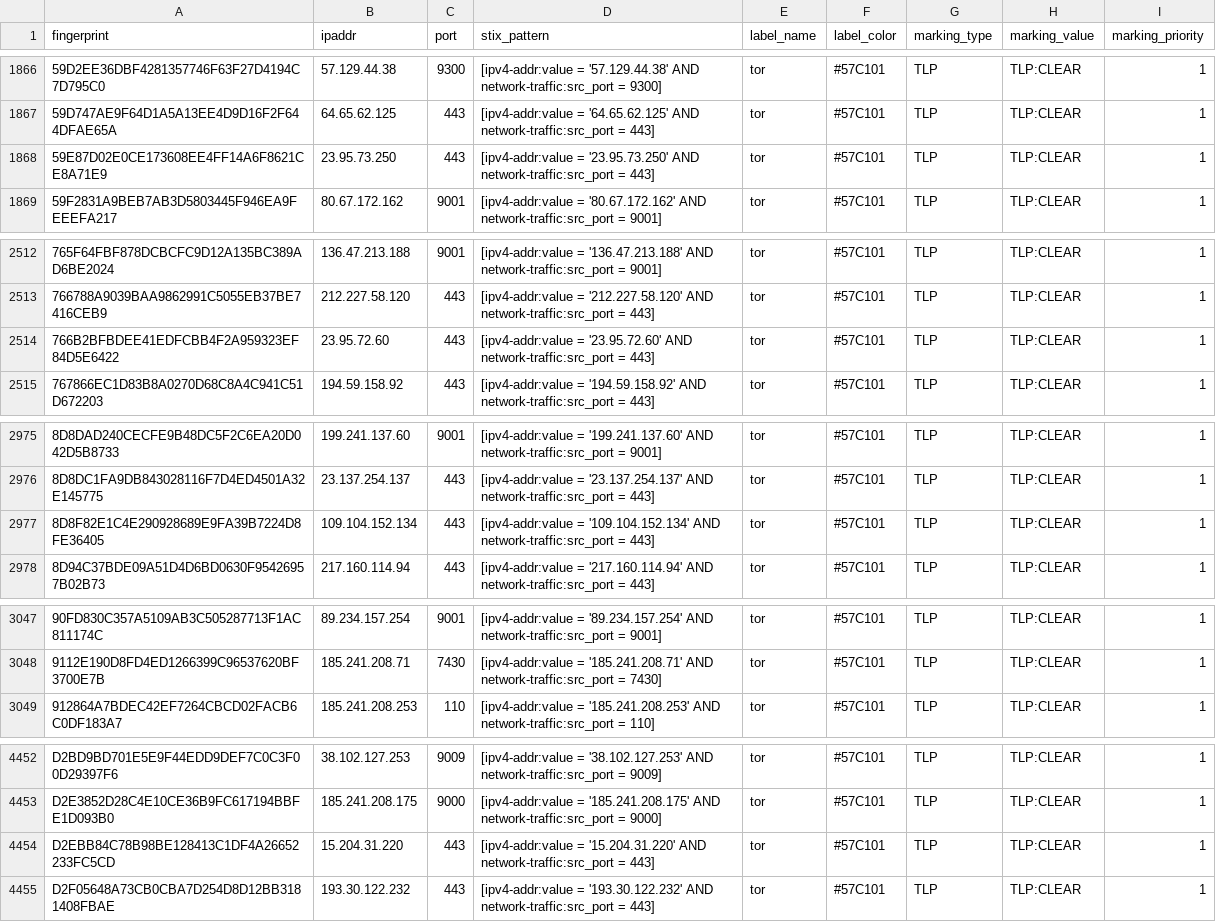
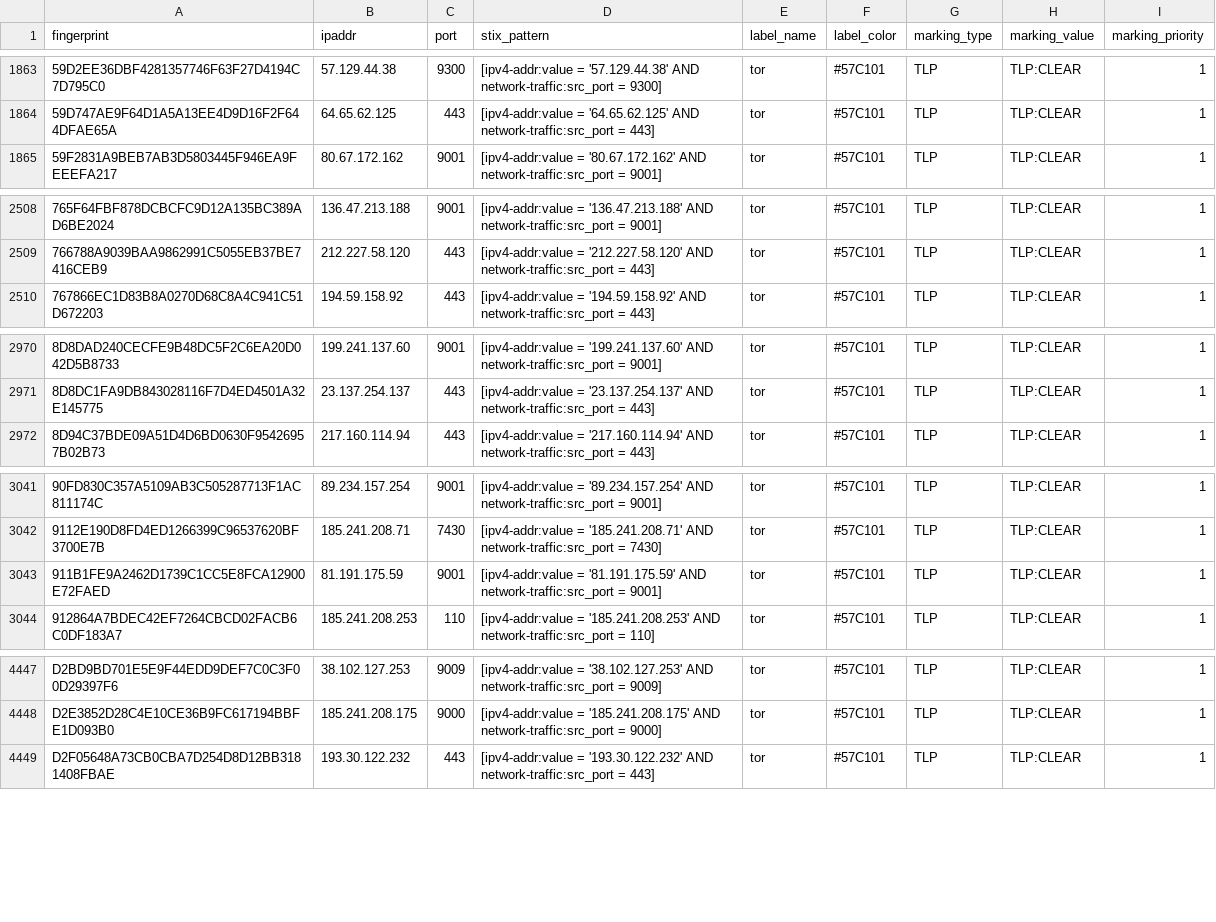
Before and after one commit to DreadFog/tor_csv_feed_opencti, a CSV file: latest.guards_v4.csv, drawn as a sheet; only a part is shown, gaps mark what is left out; removed rows and columns are numbered as before the commit, all else as after; the diff covers the shown part only; the diff names each change by its address in the sheet, - before the commit and + after, or states it on an @@ line.

```diff
--- a/latest.guards_v4.csv
+++ b/latest.guards_v4.csv
-row 1868: 59E87D02E0CE173608EE4FF14A6F8621CE8A71E9 | 23.95.73.250 | 443 | [ipv4-addr:value = '23.95.73.250' AND network-traffic:src_port = 443] | tor | #57C101 | TLP | TLP:CLEAR | 1
-row 2514: 766B2BFBDEE41EDFCBB4F2A959323EF84D5E6422 | 23.95.72.60 | 443 | [ipv4-addr:value = '23.95.72.60' AND network-traffic:src_port = 443] | tor | #57C101 | TLP | TLP:CLEAR | 1
-row 2977: 8D8F82E1C4E290928689E9FA39B7224D8FE36405 | 109.104.152.134 | 443 | [ipv4-addr:value = '109.104.152.134' AND network-traffic:src_port = 443] | tor | #57C101 | TLP | TLP:CLEAR | 1
+row 3043: 911B1FE9A2462D1739C1CC5E8FCA12900E72FAED | 81.191.175.59 | 9001 | [ipv4-addr:value = '81.191.175.59' AND network-traffic:src_port = 9001] | tor | #57C101 | TLP | TLP:CLEAR | 1
-row 4454: D2EBB84C78B98BE128413C1DF4A26652233FC5CD | 15.204.31.220 | 443 | [ipv4-addr:value = '15.204.31.220' AND network-traffic:src_port = 443] | tor | #57C101 | TLP | TLP:CLEAR | 1
```
Also changed, not shown: 2 added rows, 4 removed rows and 4 edited cells elsewhere in this file, latest.all_v6.csv, latest.exits_v4.csv, 3 other files.
